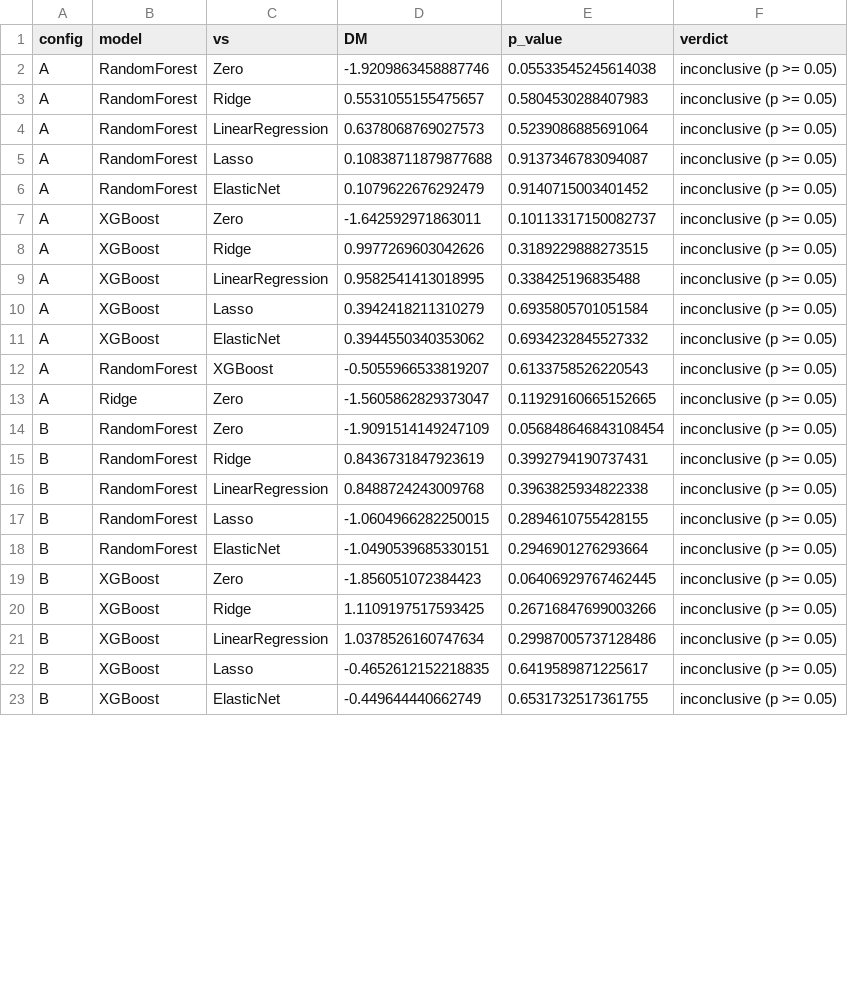
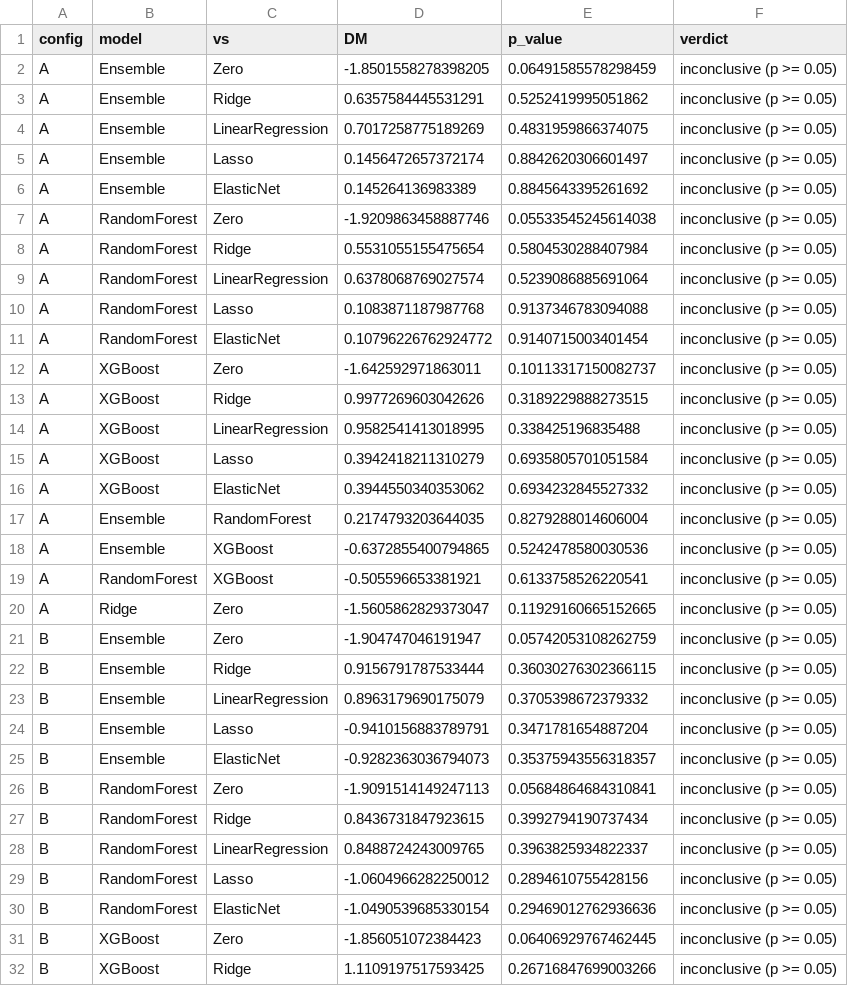
Before and after one commit to rezqeyyy/ihsg-backend, a CSV file: artifacts/reports/diebold_mariano.csv, drawn as a sheet; only a part is shown; the shorter side is filled out with more unchanged rows; the diff covers the shown part only.

Commit message:
model jadi ensamble

```diff
--- a/artifacts/reports/diebold_mariano.csv
+++ b/artifacts/reports/diebold_mariano.csv
@@ -1,7 +1,12 @@
 config,model,vs,DM,p_value,verdict
+A,Ensemble,Zero,-1.8501558278398205,0.06491585578298459,inconclusive (p >= 0.05)
+A,Ensemble,Ridge,0.6357584445531291,0.5252419995051862,inconclusive (p >= 0.05)
+A,Ensemble,LinearRegression,0.7017258775189269,0.4831959866374075,inconclusive (p >= 0.05)
+A,Ensemble,Lasso,0.1456472657372174,0.8842620306601497,inconclusive (p >= 0.05)
+A,Ensemble,ElasticNet,0.145264136983389,0.8845643395261692,inconclusive (p >= 0.05)
 A,RandomForest,Zero,-1.9209863458887746,0.05533545245614038,inconclusive (p >= 0.05)
-A,RandomForest,Ridge,0.5531055155475657,0.5804530288407983,inconclusive (p >= 0.05)
-A,RandomForest,LinearRegression,0.6378068769027573,0.5239086885691064,inconclusive (p >= 0.05)
-A,RandomForest,Lasso,0.10838711879877688,0.9137346783094087,inconclusive (p >= 0.05)
-A,RandomForest,ElasticNet,0.1079622676292479,0.9140715003401452,inconclusive (p >= 0.05)
+A,RandomForest,Ridge,0.5531055155475654,0.5804530288407984,inconclusive (p >= 0.05)
+A,RandomForest,LinearRegression,0.6378068769027574,0.5239086885691064,inconclusive (p >= 0.05)
+A,RandomForest,Lasso,0.1083871187987768,0.9137346783094088,inconclusive (p >= 0.05)
+A,RandomForest,ElasticNet,0.10796226762924772,0.9140715003401454,inconclusive (p >= 0.05)
 A,XGBoost,Zero,-1.642592971863011,0.10113317150082737,inconclusive (p >= 0.05)
@@ -11,9 +16,16 @@ A,XGBoost,Lasso,0.3942418211310279,0.6935805701051584,inconclusive (p >= 0.05)
 A,XGBoost,ElasticNet,0.3944550340353062,0.6934232845527332,inconclusive (p >= 0.05)
-A,RandomForest,XGBoost,-0.5055966533819207,0.6133758526220543,inconclusive (p >= 0.05)
+A,Ensemble,RandomForest,0.2174793203644035,0.8279288014606004,inconclusive (p >= 0.05)
+A,Ensemble,XGBoost,-0.6372855400794865,0.5242478580030536,inconclusive (p >= 0.05)
+A,RandomForest,XGBoost,-0.505596653381921,0.6133758526220541,inconclusive (p >= 0.05)
 A,Ridge,Zero,-1.5605862829373047,0.11929160665152665,inconclusive (p >= 0.05)
-B,RandomForest,Zero,-1.9091514149247109,0.056848646843108454,inconclusive (p >= 0.05)
-B,RandomForest,Ridge,0.8436731847923619,0.3992794190737431,inconclusive (p >= 0.05)
-B,RandomForest,LinearRegression,0.8488724243009768,0.3963825934822338,inconclusive (p >= 0.05)
-B,RandomForest,Lasso,-1.0604966282250015,0.2894610755428155,inconclusive (p >= 0.05)
-B,RandomForest,ElasticNet,-1.0490539685330151,0.2946901276293664,inconclusive (p >= 0.05)
+B,Ensemble,Zero,-1.904747046191947,0.05742053108262759,inconclusive (p >= 0.05)
+B,Ensemble,Ridge,0.9156791787533444,0.36030276302366115,inconclusive (p >= 0.05)
+B,Ensemble,LinearRegression,0.8963179690175079,0.3705398672379332,inconclusive (p >= 0.05)
+B,Ensemble,Lasso,-0.9410156883789791,0.3471781654887204,inconclusive (p >= 0.05)
+B,Ensemble,ElasticNet,-0.9282363036794073,0.35375943556318357,inconclusive (p >= 0.05)
+B,RandomForest,Zero,-1.9091514149247113,0.05684864684310841,inconclusive (p >= 0.05)
+B,RandomForest,Ridge,0.8436731847923615,0.3992794190737434,inconclusive (p >= 0.05)
+B,RandomForest,LinearRegression,0.8488724243009765,0.3963825934822337,inconclusive (p >= 0.05)
+B,RandomForest,Lasso,-1.0604966282250012,0.2894610755428156,inconclusive (p >= 0.05)
+B,RandomForest,ElasticNet,-1.0490539685330154,0.29469012762936636,inconclusive (p >= 0.05)
 B,XGBoost,Zero,-1.856051072384423,0.06406929767462445,inconclusive (p >= 0.05)
```
Also changed, not shown: 9 added rows and 14 edited cells elsewhere in this file, artifacts/reports/feature_group_importance.csv, artifacts/reports/feature_importance.csv, 17 other files.
